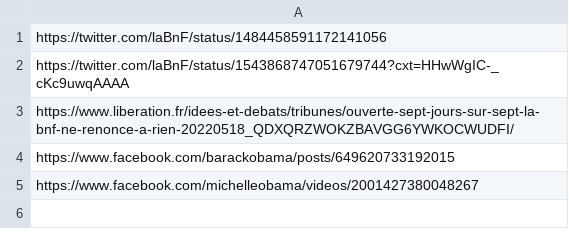
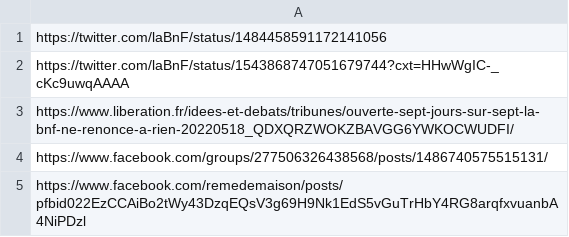
Before and after one commit to kat-kel/mining-fake-news2, a CSV file: data/example.urls.csv, drawn as a sheet.

Commit message:
fix when crowdtangle confounds facebook post ID w/ instagram ID

```diff
--- a/data/example.urls.csv
+++ b/data/example.urls.csv
@@ -3,3 +3,3 @@ https://twitter.com/laBnF/status/1543868747051679744?cxt=HHwWgIC-_cKc9uwqAAAA
 https://www.liberation.fr/idees-et-debats/tribunes/ouverte-sept-jours-sur-sept-la-bnf-ne-renonce-a-rien-20220518_QDXQRZWOKZBAVGG6YWKOCWUDFI/
-https://www.facebook.com/barackobama/posts/649620733192015
-https://www.facebook.com/michelleobama/videos/2001427380048267
+https://www.facebook.com/groups/277506326438568/posts/1486740575515131/
+https://www.facebook.com/remedemaison/posts/pfbid022EzCCAiBo2tWy43DzqEQsV3g69H9Nk1EdS5vGuTrHbY4RG8arqfxvuanbA4NiPDzl
```
Also changed, not shown: 3 other files.
